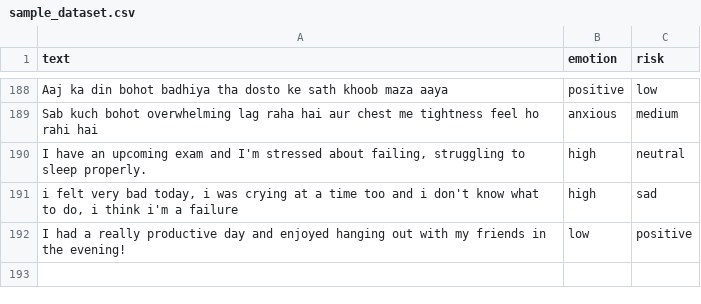
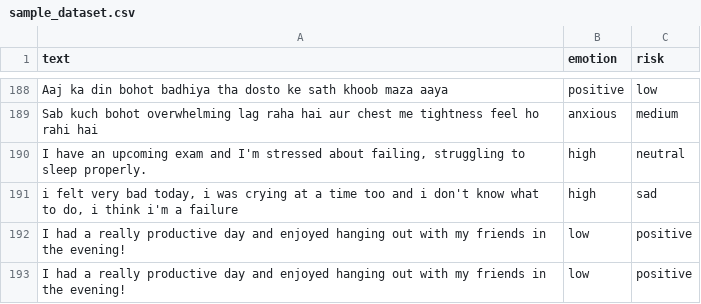
Before and after one commit to Sonitmehta/ai-mental-health-monitor, a CSV file: data/sample_dataset.csv, drawn as a sheet; only a part is shown, gaps mark what is left out.

```diff
--- a/data/sample_dataset.csv
+++ b/data/sample_dataset.csv
@@ -192 +192,2 @@ text,emotion,risk
 I had a really productive day and enjoyed hanging out with my friends in the evening!,low,positive
+I had a really productive day and enjoyed hanging out with my friends in the evening!,low,positive
```
Also changed, not shown: 3 other files.
